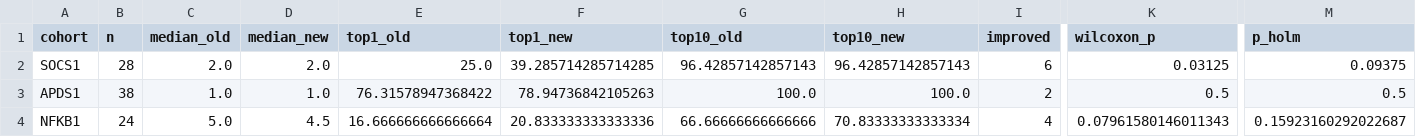
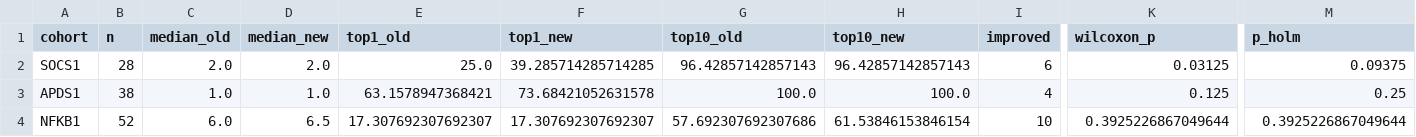
Before and after one commit to P2GX/esid4hpo-analysis, a CSV file: src/analysis/_work/tableS3_lirical_vocab.csv, drawn as a sheet; only a part is shown, gaps mark what is left out; the diff covers the shown part only; the diff names each change by its address in the sheet, - before the commit and + after, or states it on an @@ line.

```diff
--- a/src/analysis/_work/tableS3_lirical_vocab.csv
+++ b/src/analysis/_work/tableS3_lirical_vocab.csv
-E3 (top1_old): 76.31578947368422
+E3 (top1_old): 63.1578947368421
-F3 (top1_new): 78.94736842105263
+F3 (top1_new): 73.68421052631578
-I3 (improved): 2
+I3 (improved): 4
-K3 (wilcoxon_p): 0.5
+K3 (wilcoxon_p): 0.125
-M3 (p_holm): 0.5
+M3 (p_holm): 0.25
-B4 (n): 24
+B4 (n): 52
-C4 (median_old): 5.0
+C4 (median_old): 6.0
-D4 (median_new): 4.5
+D4 (median_new): 6.5
-E4 (top1_old): 16.666666666666664
+E4 (top1_old): 17.307692307692307
-F4 (top1_new): 20.833333333333336
+F4 (top1_new): 17.307692307692307
-G4 (top10_old): 66.66666666666666
+G4 (top10_old): 57.692307692307686
-H4 (top10_new): 70.83333333333334
+H4 (top10_new): 61.53846153846154
-I4 (improved): 4
+I4 (improved): 10
-K4 (wilcoxon_p): 0.07961580146011343
+K4 (wilcoxon_p): 0.3925226867049644
-M4 (p_holm): 0.15923160292022687
+M4 (p_holm): 0.3925226867049644
```
Also changed, not shown: 2 edited cells elsewhere in this file, src/analysis/_work/fig3_ic_stats.csv, src/analysis/_work/lirical_ranks_long.csv, 14 other files.
